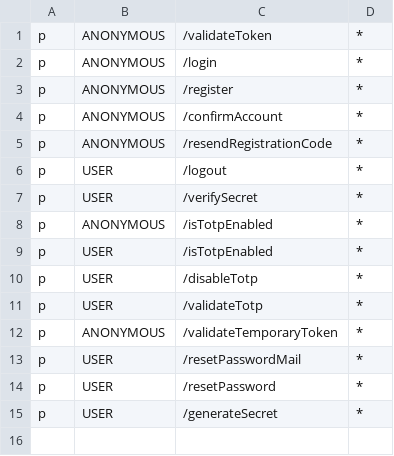
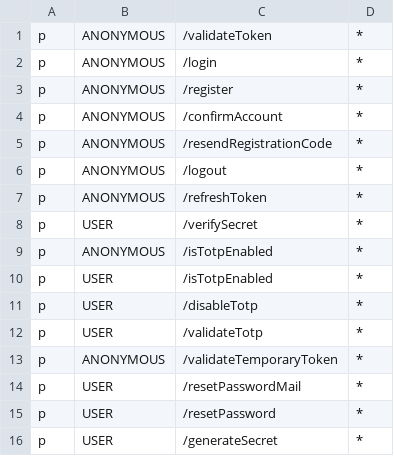
Before and after one commit to XML-BSEP/Nishtagram-AuthService, a CSV file: src/http/middleware/rbac_policy.csv, drawn as a sheet.

Commit message:
:construction: Refresh token

```diff
--- a/src/http/middleware/rbac_policy.csv
+++ b/src/http/middleware/rbac_policy.csv
@@ -5,3 +5,4 @@ p, ANONYMOUS, /confirmAccount, *
 p, ANONYMOUS, /resendRegistrationCode, *
-p, USER, /logout, *
+p, ANONYMOUS, /logout, *
+p, ANONYMOUS, /refreshToken, *
 p, USER, /verifySecret, *
```
Also changed, not shown: 16 other files.
